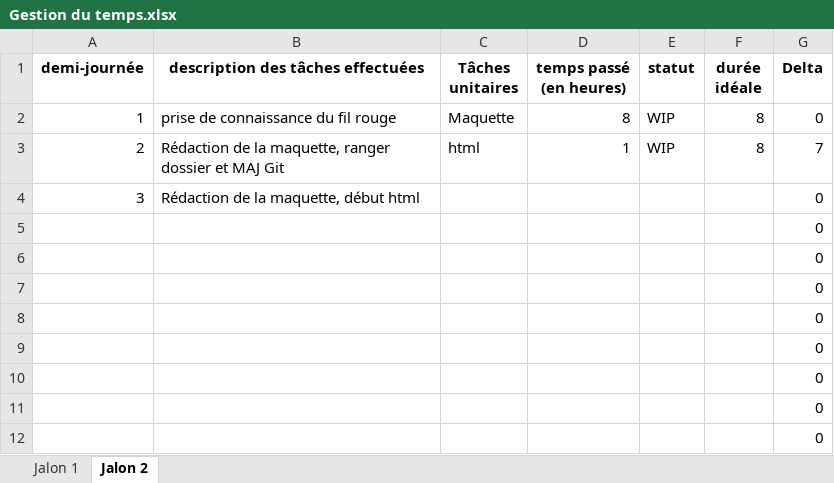
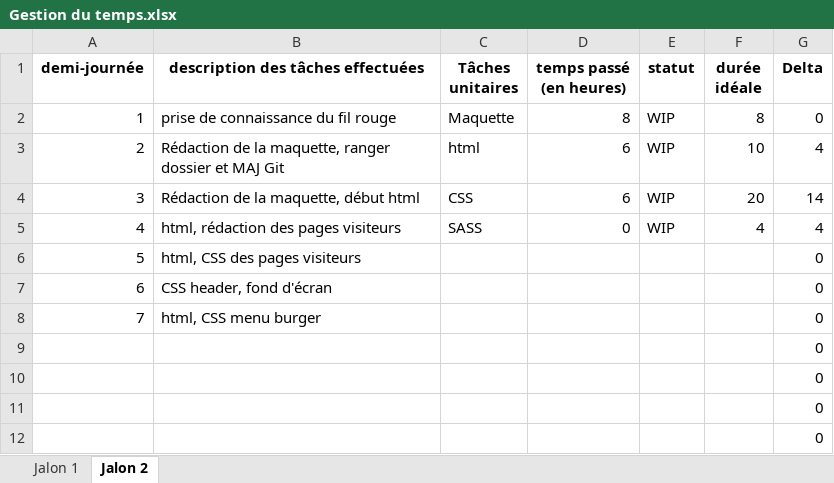
Before and after one commit to E1000y/FilRougeMCMP, an Excel workbook: jalon 1/Gestion du temps.xlsx, sheet Jalon 2, drawn as a sheet; values as stored, in another font and other column widths than the file's, no borders; removed rows and columns are numbered as before the commit, all else as after; the diff names each change by its address in the sheet, - before the commit and + after, or states it on an @@ line.

```diff
--- a/jalon 1/Gestion du temps.xlsx (sheet Jalon 2)
+++ b/jalon 1/Gestion du temps.xlsx (sheet Jalon 2)
-D3 (temps passé (en heures)): 1
+D3 (temps passé (en heures)): 6
-F3 (durée idéale): 8
+F3 (durée idéale): 10
-G3 (Delta): 7
+G3 (Delta): 4
-row 4: 3 | Rédaction de la maquette, début html |  |  |  |  | 0
-row 5:  |  |  |  |  |  | 0
-row 6:  |  |  |  |  |  | 0
-row 7:  |  |  |  |  |  | 0
-row 8:  |  |  |  |  |  | 0
+row 4: 3 | Rédaction de la maquette, début html | CSS | 6 | WIP | 20 | 14
+row 5: 4 | html, rédaction des pages visiteurs | SASS | 0 | WIP | 4 | 4
+row 6: 5 | html, CSS des pages visiteurs |  |  |  |  | 0
+row 7: 6 | CSS header, fond d'écran |  |  |  |  | 0
+row 8: 7 | html, CSS menu burger |  |  |  |  | 0
```
Also changed, not shown: 4 other files.
